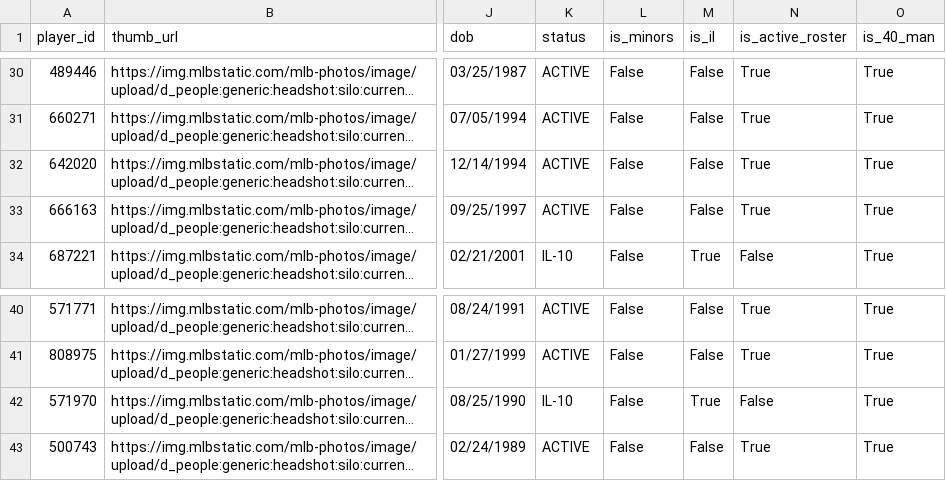
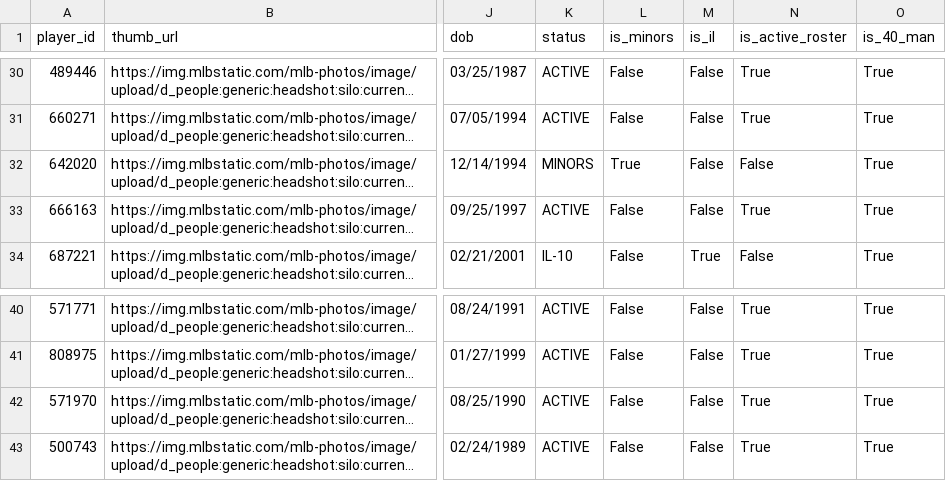
Before and after one commit to stiles/dodgers, a CSV file: data/roster/dodgers_roster_current.csv, drawn as a sheet; only a part is shown, gaps mark what is left out; long unchanged cells end in …; the diff names each change by its address in the sheet, - before the commit and + after, or states it on an @@ line.

```diff
--- a/data/roster/dodgers_roster_current.csv
+++ b/data/roster/dodgers_roster_current.csv
-K32 (status): ACTIVE
+K32 (status): MINORS
-L32 (is_minors): False
+L32 (is_minors): True
-N32 (is_active_roster): True
+N32 (is_active_roster): False
-K42 (status): IL-10
+K42 (status): ACTIVE
-M42 (is_il): True
+M42 (is_il): False
-N42 (is_active_roster): False
+N42 (is_active_roster): True
```
Also changed, not shown: data/roster/dodgers_transactions_current.csv, 13 other files.
